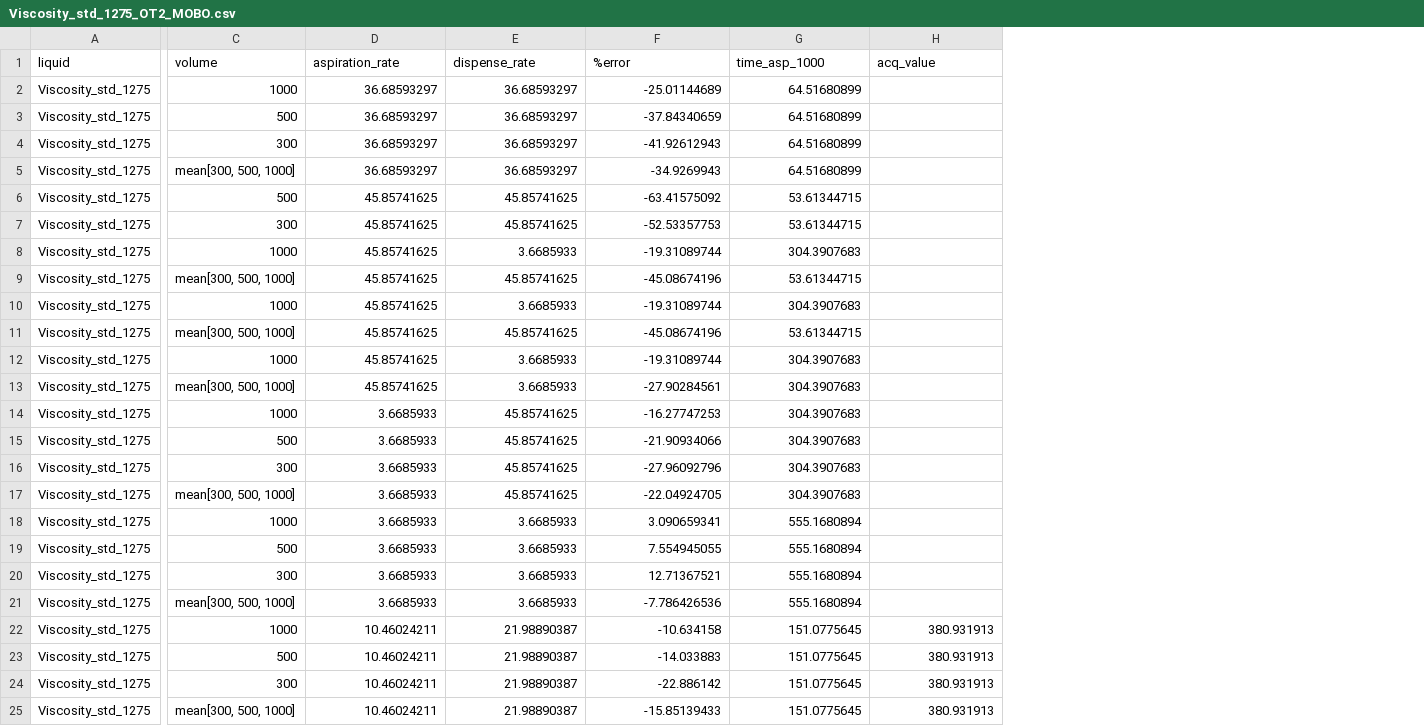
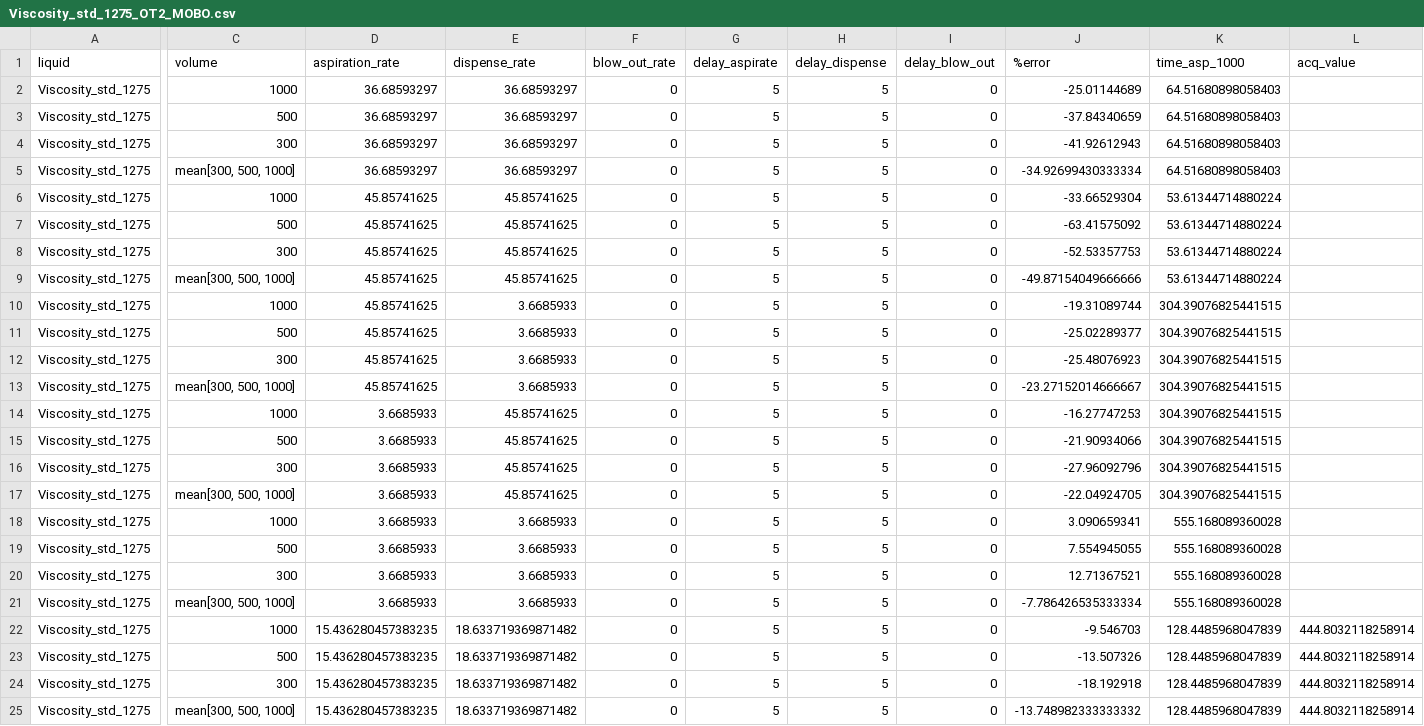
Before and after one commit to Quijanove/LiqTransferOptimizer, a CSV file: Opentrons/MOBO/Optimization/Viscosity_std_1275_OT2_MOBO.csv, drawn as a sheet; only a part is shown, gaps mark what is left out; removed rows and columns are numbered as before the commit, all else as after; rows hold the shown columns only; the diff covers the shown part only; the diff names each change by its address in the sheet, - before the commit and + after, or states it on an @@ line.

```diff
--- a/Opentrons/MOBO/Optimization/Viscosity_std_1275_OT2_MOBO.csv
+++ b/Opentrons/MOBO/Optimization/Viscosity_std_1275_OT2_MOBO.csv
+column F (blow_out_rate), rows 2-5: all 0; rows 7-25: all 0
+column G (delay_aspirate), rows 2-5: all 5; rows 7-25: all 5
+column H (delay_dispense), rows 2-5: all 5; rows 7-25: all 5
+column I (delay_blow_out), rows 2-5: all 0; rows 7-25: all 0
-K2:K5 (time_asp_1000): 64.51680899
+K2:K5 (time_asp_1000): 64.51680898058403
-J5 (%error): -34.9269943
+J5 (%error): -34.92699430333334
+row 6: Viscosity_std_1275 | 1000 | 45.85741625 | 45.85741625 | 0 | 5 | 5 | 0 | -33.66529304 | 53.61344714880224
-K7:K8 (time_asp_1000): 53.61344715
+K7:K8 (time_asp_1000): 53.61344714880224
-row 8: Viscosity_std_1275 | 1000 | 45.85741625 | 3.6685933 | -19.31089744 | 304.3907683
-J9 (%error): -45.08674196
+J9 (%error): -49.87154049666666
-K9 (time_asp_1000): 53.61344715
+K9 (time_asp_1000): 53.61344714880224
-K10 (time_asp_1000): 304.3907683
+K10 (time_asp_1000): 304.39076825441515
-C11 (volume): mean[300, 500, 1000]
+C11 (volume): 500
-E11 (dispense_rate): 45.85741625
+E11 (dispense_rate): 3.6685933
-J11 (%error): -45.08674196
+J11 (%error): -25.02289377
-K11 (time_asp_1000): 53.61344715
+K11 (time_asp_1000): 304.39076825441515
-C12 (volume): 1000
+C12 (volume): 300
-J12 (%error): -19.31089744
+J12 (%error): -25.48076923
-K12:K17 (time_asp_1000): 304.3907683
+K12:K17 (time_asp_1000): 304.39076825441515
-J13 (%error): -27.90284561
+J13 (%error): -23.27152014666667
-K18:K21 (time_asp_1000): 555.1680894
+K18:K21 (time_asp_1000): 555.168089360028
-J21 (%error): -7.786426536
+J21 (%error): -7.786426535333334
-D22:D25 (aspiration_rate): 10.46024211
+D22:D25 (aspiration_rate): 15.436280457383235
-E22:E25 (dispense_rate): 21.98890387
+E22:E25 (dispense_rate): 18.633719369871482
-J22 (%error): -10.634158
+J22 (%error): -9.546703
-K22:K25 (time_asp_1000): 151.0775645
+K22:K25 (time_asp_1000): 128.4485968047839
-L22:L25 (acq_value): 380.931913
+L22:L25 (acq_value): 444.8032118258914
-J23 (%error): -14.033883
+J23 (%error): -13.507326
-J24 (%error): -22.886142
+J24 (%error): -18.192918
-J25 (%error): -15.85139433
+J25 (%error): -13.748982333333332
```
Also changed, not shown: 80 edited cells elsewhere in this file, Opentrons/Human/Optimization/Viscosity_std_1275_OT2_HO.csv, Opentrons/MOBO/Best_parameter_gravimetric_test/Viscosity_std_1275_OT2_MOBO_test.csv, 2 other files.
